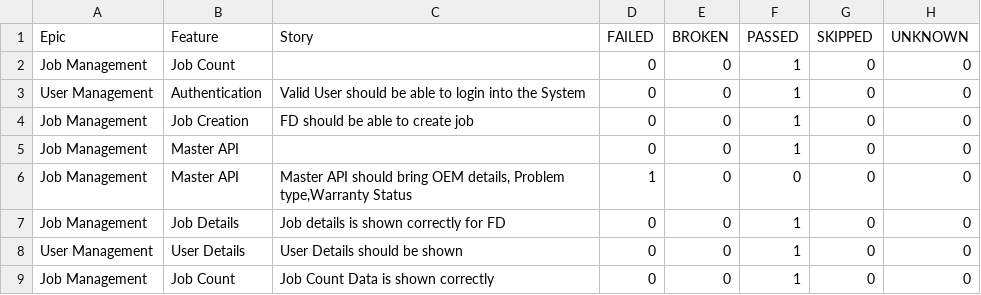
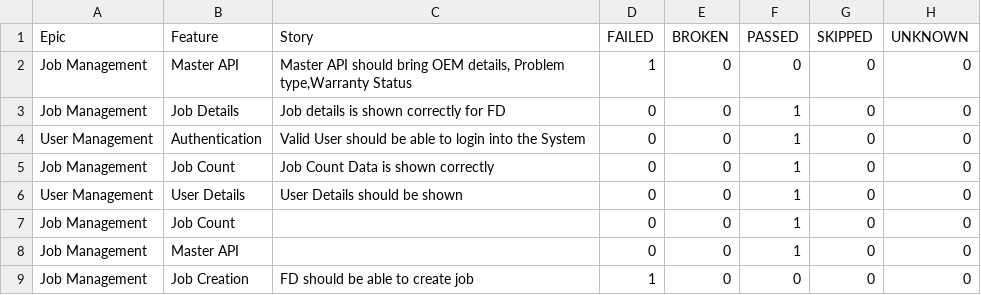
Before and after one commit to rounit/PhoenixTestAutomationFramework, a CSV file: data/behaviors.csv, drawn as a sheet.

```diff
--- a/data/behaviors.csv
+++ b/data/behaviors.csv
@@ -1,9 +1,9 @@
 "Epic","Feature","Story","FAILED","BROKEN","PASSED","SKIPPED","UNKNOWN"
-"Job Management","Job Count","","0","0","1","0","0"
-"User Management","Authentication","Valid User should be able to login into the System","0","0","1","0","0"
-"Job Management","Job Creation","FD should be able to create job","0","0","1","0","0"
-"Job Management","Master API","","0","0","1","0","0"
 "Job Management","Master API","Master API should bring OEM details, Problem type,Warranty Status","1","0","0","0","0"
 "Job Management","Job Details","Job details is shown correctly for FD","0","0","1","0","0"
+"User Management","Authentication","Valid User should be able to login into the System","0","0","1","0","0"
+"Job Management","Job Count","Job Count Data is shown correctly ","0","0","1","0","0"
 "User Management","User Details","User Details should be shown","0","0","1","0","0"
-"Job Management","Job Count","Job Count Data is shown correctly ","0","0","1","0","0"
+"Job Management","Job Count","","0","0","1","0","0"
+"Job Management","Master API","","0","0","1","0","0"
+"Job Management","Job Creation","FD should be able to create job","1","0","0","0","0"
```
Also changed, not shown: data/suites.csv, 58 other files.
